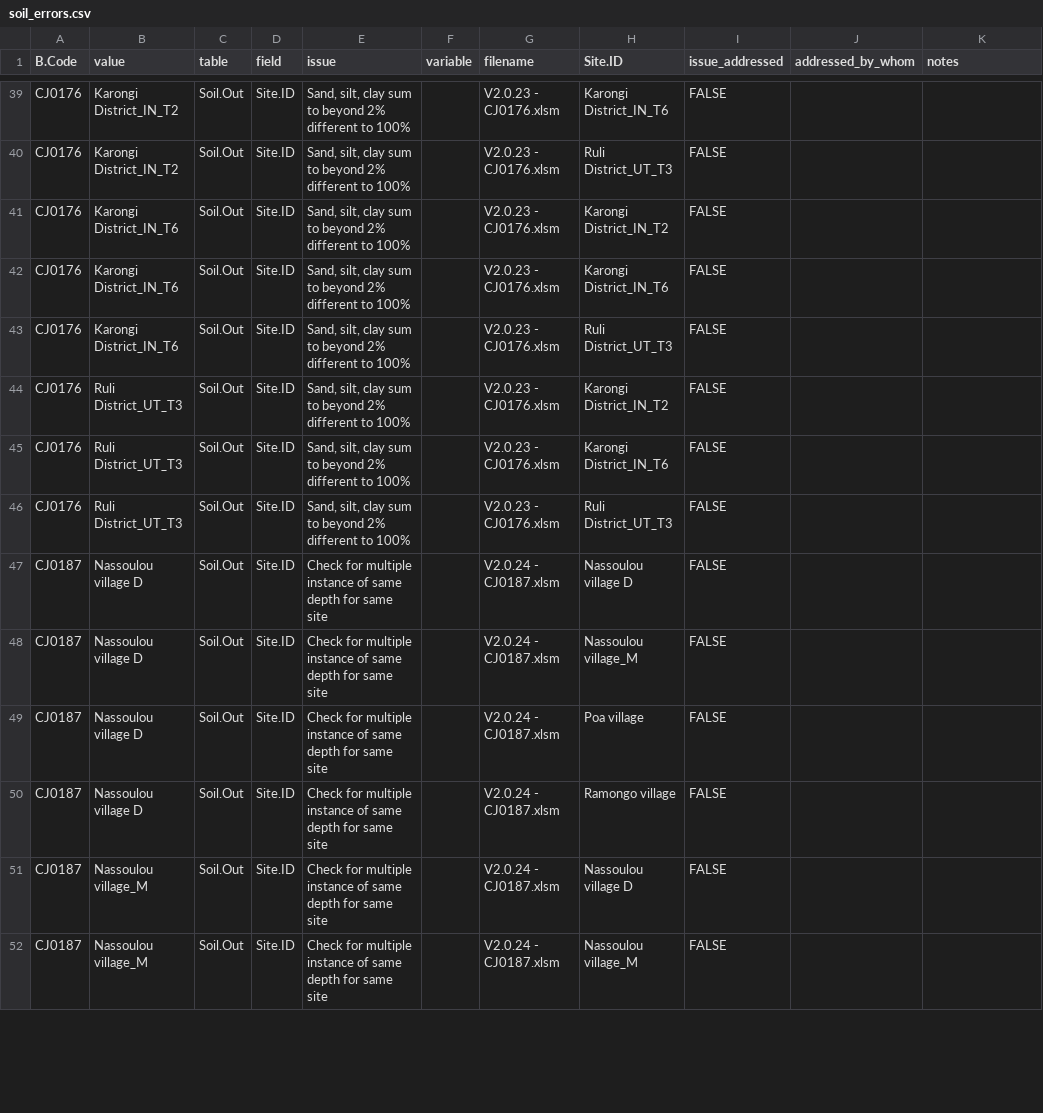
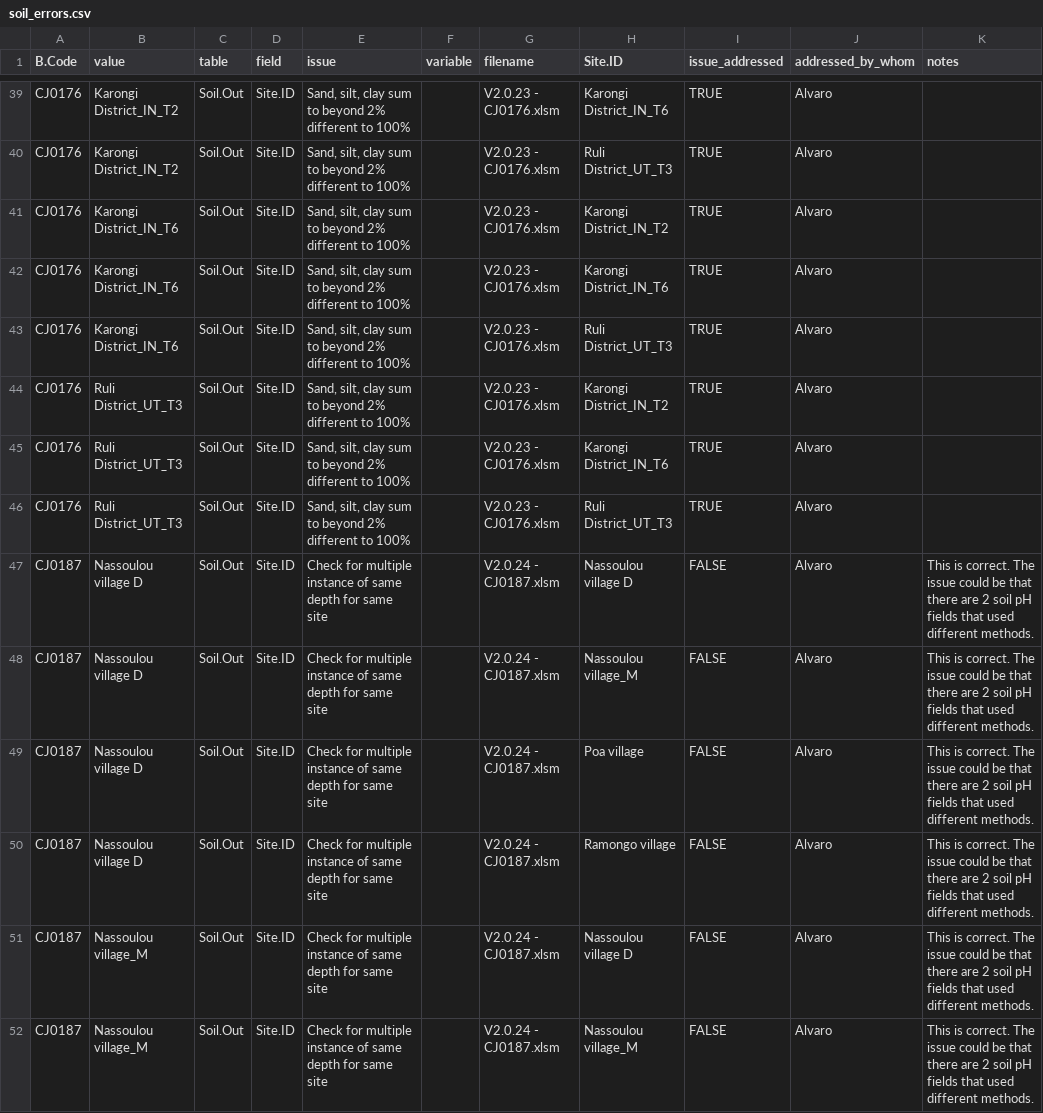
Before and after one commit to CIAT/ERA_dev, a CSV file: data/data_entry/industrious_elephant_2023/data_issues/soil_errors.csv, drawn as a sheet; only a part is shown, gaps mark what is left out; the diff covers the shown part only; the diff names each change by its address in the sheet, - before the commit and + after, or states it on an @@ line.

Commit message:
Update soil_errors.csv
All errors fixed

```diff
--- a/data/data_entry/industrious_elephant_2023/data_issues/soil_errors.csv
+++ b/data/data_entry/industrious_elephant_2023/data_issues/soil_errors.csv
-I39:I46 (issue_addressed): FALSE
+I39:I46 (issue_addressed): TRUE
-J39:J52 (addressed_by_whom): (empty)
+J39:J52 (addressed_by_whom): Alvaro
-K47:K52 (notes): (empty)
+K47:K52 (notes): This is correct. The issue could be that there are 2 soil pH fields that used different methods.
```
Also changed, not shown: 134 edited cells elsewhere in this file.
